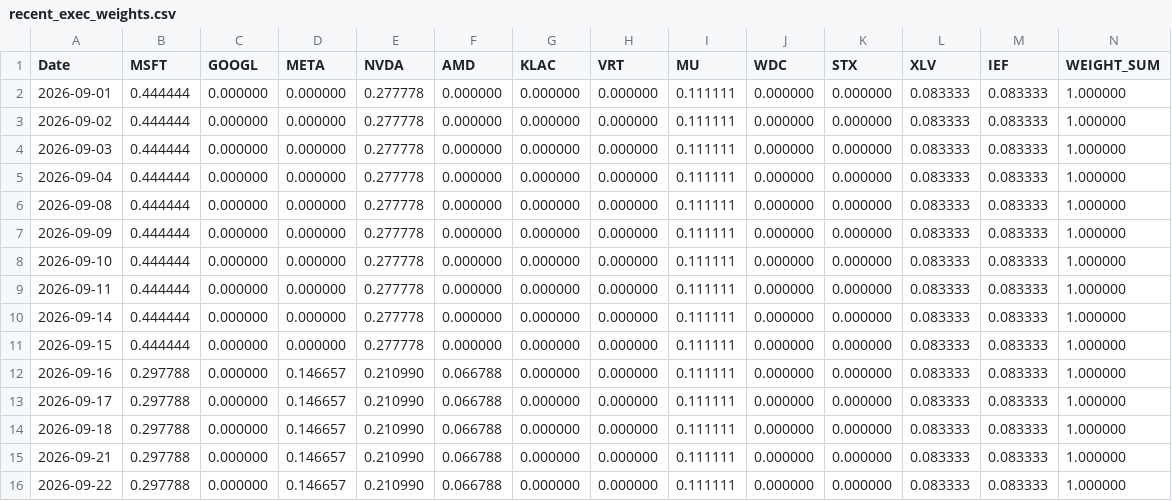
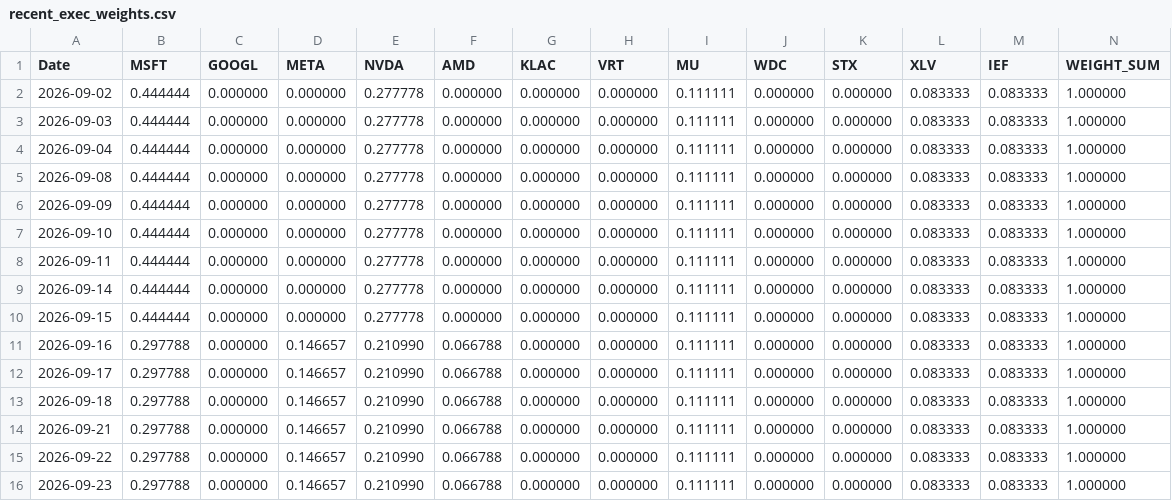
Before and after one commit to calinardeleanu88/tech-rotation-v4, a CSV file: outputs/recent_exec_weights.csv, drawn as a sheet.

```diff
--- a/outputs/recent_exec_weights.csv
+++ b/outputs/recent_exec_weights.csv
@@ -1,3 +1,2 @@
 Date,MSFT,GOOGL,META,NVDA,AMD,KLAC,VRT,MU,WDC,STX,XLV,IEF,WEIGHT_SUM
-2026-09-01,0.444444,0.000000,0.000000,0.277778,0.000000,0.000000,0.000000,0.111111,0.000000,0.000000,0.083333,0.083333,1.000000
 2026-09-02,0.444444,0.000000,0.000000,0.277778,0.000000,0.000000,0.000000,0.111111,0.000000,0.000000,0.083333,0.083333,1.000000
@@ -16 +15,2 @@ Date,MSFT,GOOGL,META,NVDA,AMD,KLAC,VRT,MU,WDC,STX,XLV,IEF,WEIGHT_SUM
 2026-09-22,0.297788,0.000000,0.146657,0.210990,0.066788,0.000000,0.000000,0.111111,0.000000,0.000000,0.083333,0.083333,1.000000
+2026-09-23,0.297788,0.000000,0.146657,0.210990,0.066788,0.000000,0.000000,0.111111,0.000000,0.000000,0.083333,0.083333,1.000000
```
Also changed, not shown: outputs/diagnostics.csv, outputs/equity.csv, 6 other files.
